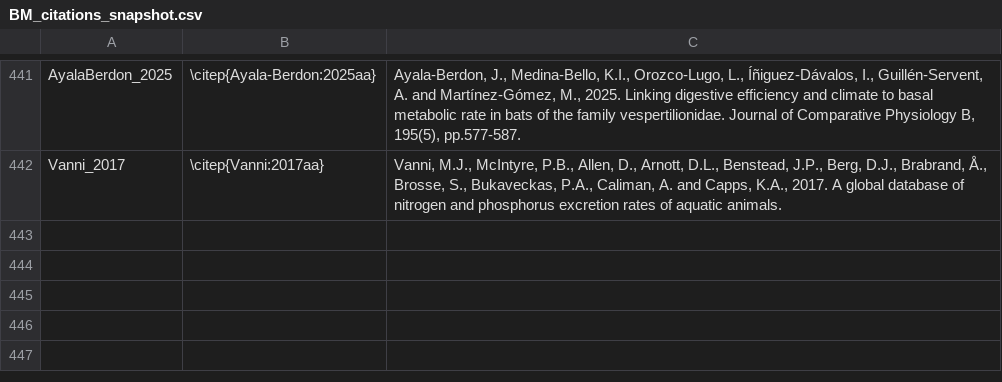
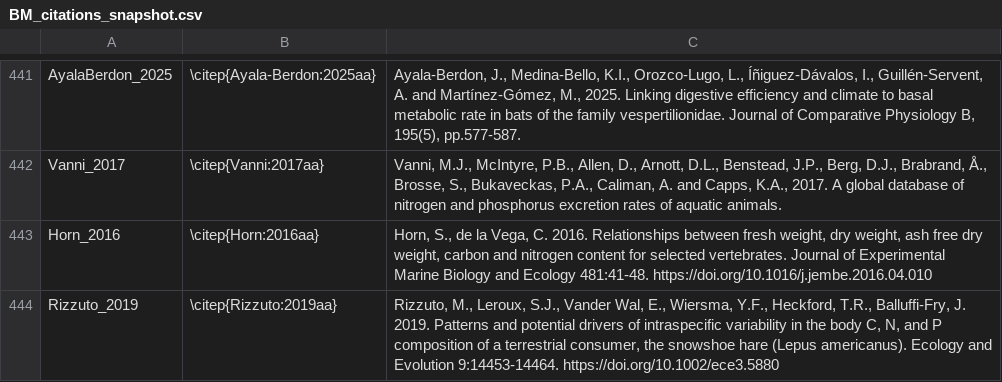
Before and after one commit to TaxonBodyMassML/TaxonBodyMass_DB, a CSV file: Bib/BM_citations_snapshot.csv, drawn as a sheet; only a part is shown, gaps mark what is left out; the diff names each change by its address in the sheet, - before the commit and + after, or states it on an @@ line.

```diff
--- a/Bib/BM_citations_snapshot.csv
+++ b/Bib/BM_citations_snapshot.csv
+row 443: Horn_2016 | \citep{Horn:2016aa} | Horn, S., de la Vega, C. 2016. Relationships between fresh weight, dry weight, ash free dry weight, carbon and nitrogen content for selected vertebrates. Journal of Experimental Marine Biology and Ecology 481:41-48. https://doi.org/10.1016/j.jembe.2016.04.010
+row 444: Rizzuto_2019 | \citep{Rizzuto:2019aa} | Rizzuto, M., Leroux, S.J., Vander Wal, E., Wiersma, Y.F., Heckford, T.R., Balluffi-Fry, J. 2019. Patterns and potential drivers of intraspecific variability in the body C, N, and P composition of a terrestrial consumer, the snowshoe hare (Lepus americanus). Ecology and Evolution 9:14453-14464. https://doi.org/10.1002/ece3.5880
```
Also changed, not shown: Bib/TaxonBodyMass_CitationCiteIDs.csv, TaxonBodyMass_GenusLevel.csv, 16 other files.
